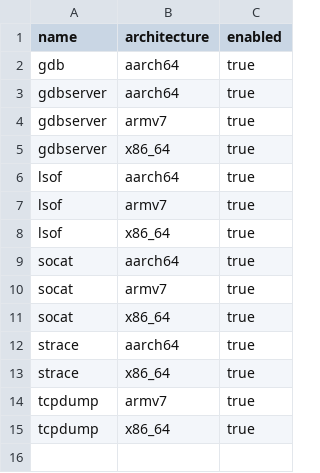
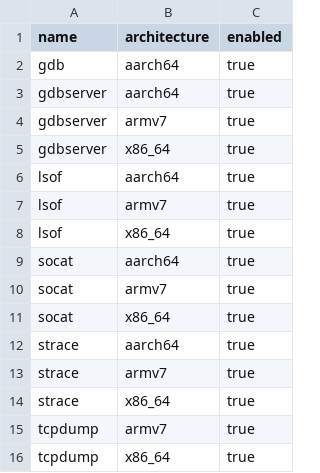
Before and after one commit to w0ot-net/StaticBins, a TSV file: recipes/catalog.tsv, drawn as a sheet.

Commit message:
add ARMv7 strace recipe and binary

```diff
--- a/recipes/catalog.tsv
+++ b/recipes/catalog.tsv
@@ -12,2 +12,3 @@ socat	x86_64	true
 strace	aarch64	true
+strace	armv7	true
 strace	x86_64	true
```
Also changed, not shown: 23 other files.
